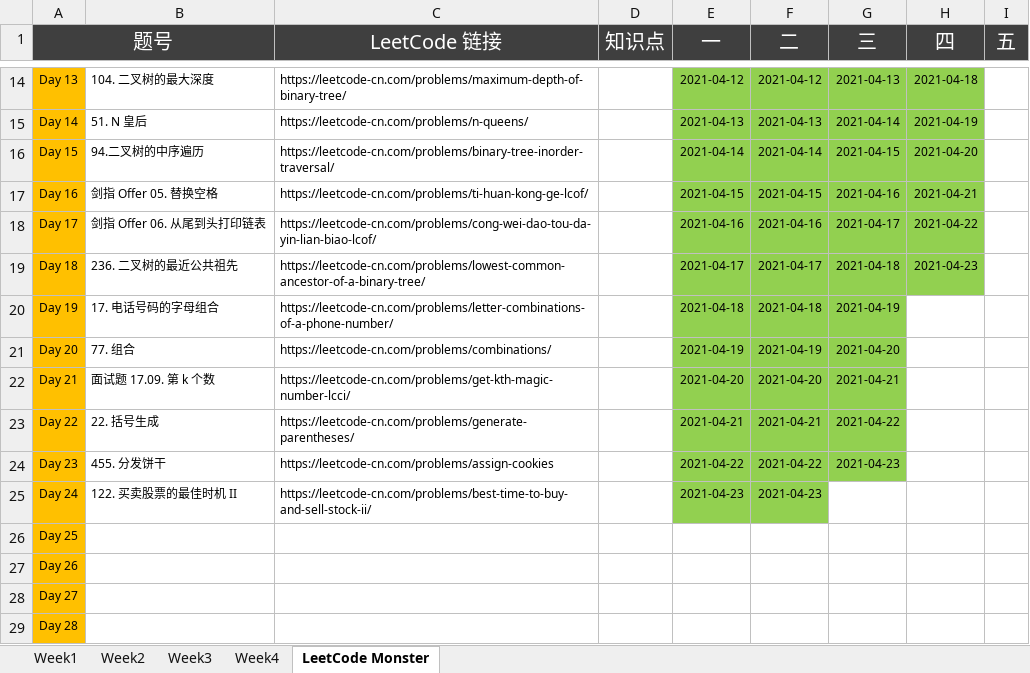
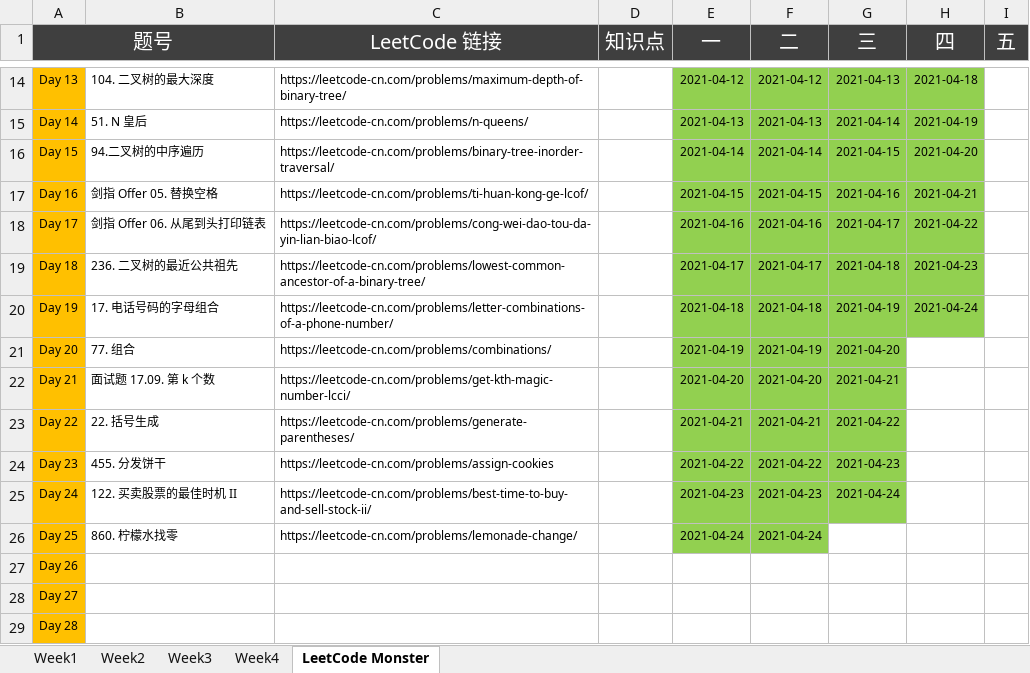
Before and after one commit to automano/Golang-LeetCode, an Excel workbook: Wudu Practice.xlsx, sheet LeetCode Monster, drawn as a sheet; only a part is shown, gaps mark what is left out; values as stored, in another font and other column widths than the file's, no borders; the diff names each change by its address in the sheet, - before the commit and + after, or states it on an @@ line.

```diff
--- a/Wudu Practice.xlsx (sheet LeetCode Monster)
+++ b/Wudu Practice.xlsx (sheet LeetCode Monster)
-H20 (四): (empty)
+H20 (四): 2021-04-24
-H20 fill: none
+H20 fill: #92D050
-G25 (三): (empty)
+G25 (三): 2021-04-24
-G25 fill: none
+G25 fill: #92D050
-B26: (empty)
+B26: 860. 柠檬水找零
-C26 (LeetCode 链接): (empty)
+C26 (LeetCode 链接): https://leetcode-cn.com/problems/lemonade-change/
-E26 (一): (empty)
+E26 (一): 2021-04-24
-E26:F26 fill: none
+E26:F26 fill: #92D050
-F26 (二): (empty)
+F26 (二): 2021-04-24
```
Also changed, not shown: sheet Week4, 2 other files.
